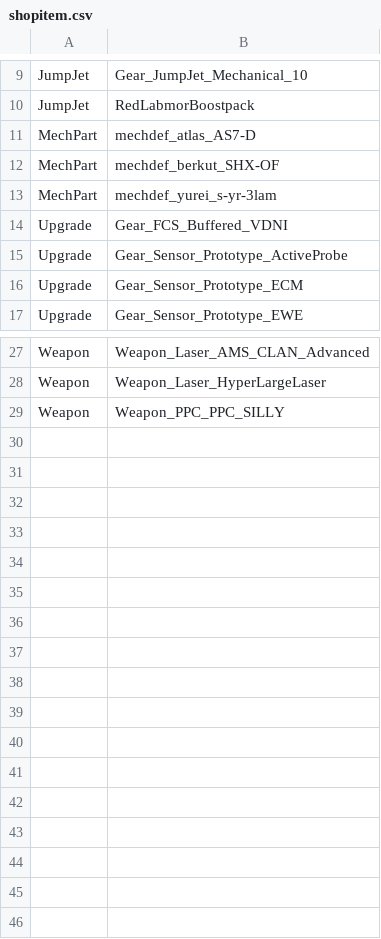
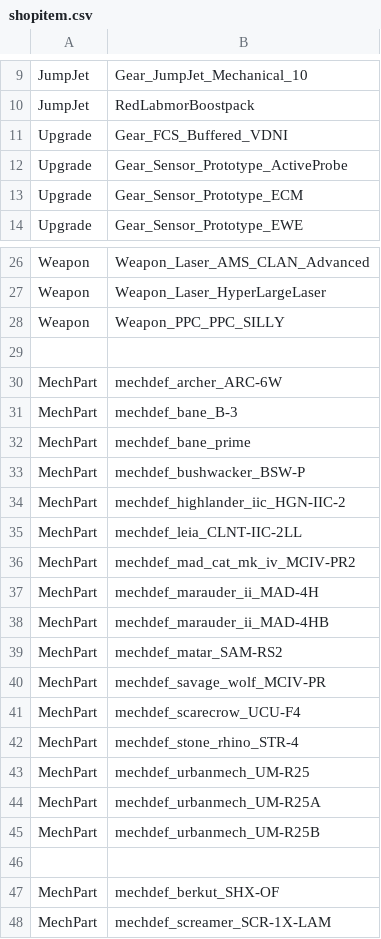
Before and after one commit to kaizhu256/roguetech-cheat, a CSV file: shopitem.csv, drawn as a sheet; only a part is shown, gaps mark what is left out; the diff covers the shown part only.

Commit message:
shopitem

```diff
--- a/shopitem.csv
+++ b/shopitem.csv
@@ -10,5 +10,2 @@ JumpJet,Gear_JumpJet_Mechanical_10
 JumpJet,RedLabmorBoostpack
-MechPart,mechdef_atlas_AS7-D
-MechPart,mechdef_berkut_SHX-OF
-MechPart,mechdef_yurei_s-yr-3lam
 Upgrade,Gear_FCS_Buffered_VDNI
@@ -29 +28,21 @@ Weapon,Weapon_Laser_HyperLargeLaser
 Weapon,Weapon_PPC_PPC_SILLY
+
+MechPart,mechdef_archer_ARC-6W
+MechPart,mechdef_bane_B-3
+MechPart,mechdef_bane_prime
+MechPart,mechdef_bushwacker_BSW-P
+MechPart,mechdef_highlander_iic_HGN-IIC-2
+MechPart,mechdef_leia_CLNT-IIC-2LL
+MechPart,mechdef_mad_cat_mk_iv_MCIV-PR2
+MechPart,mechdef_marauder_ii_MAD-4H
+MechPart,mechdef_marauder_ii_MAD-4HB
+MechPart,mechdef_matar_SAM-RS2
+MechPart,mechdef_savage_wolf_MCIV-PR
+MechPart,mechdef_scarecrow_UCU-F4
+MechPart,mechdef_stone_rhino_STR-4
+MechPart,mechdef_urbanmech_UM-R25
+MechPart,mechdef_urbanmech_UM-R25A
+MechPart,mechdef_urbanmech_UM-R25B
+
+MechPart,mechdef_berkut_SHX-OF
+MechPart,mechdef_screamer_SCR-1X-LAM
```
Also changed, not shown: 2 added rows elsewhere in this file.
